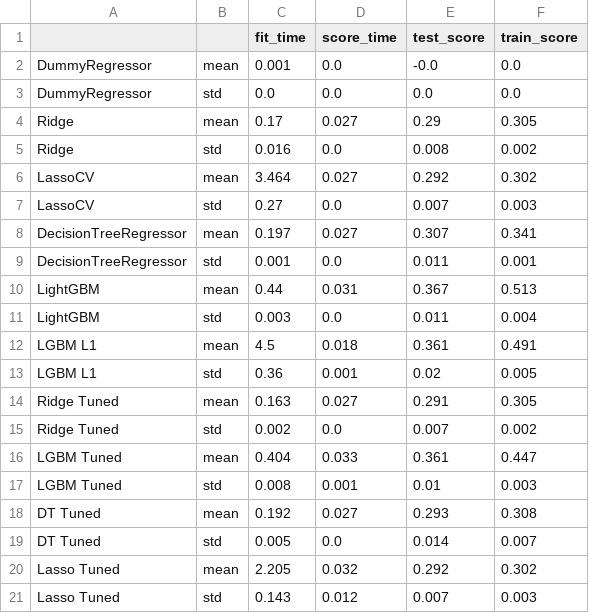
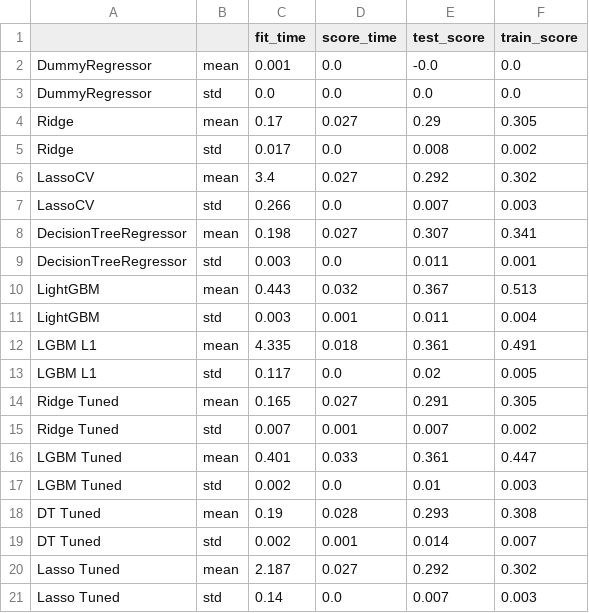
Before and after one commit to lzung/airbnb_reviews, a CSV file: results/tables/cross_val_results.csv, drawn as a sheet.

```diff
--- a/results/tables/cross_val_results.csv
+++ b/results/tables/cross_val_results.csv
@@ -4,18 +4,18 @@ DummyRegressor,std,0.0,0.0,0.0,0.0
 Ridge,mean,0.17,0.027,0.29,0.305
-Ridge,std,0.016,0.0,0.008,0.002
-LassoCV,mean,3.464,0.027,0.292,0.302
-LassoCV,std,0.27,0.0,0.007,0.003
-DecisionTreeRegressor,mean,0.197,0.027,0.307,0.341
-DecisionTreeRegressor,std,0.001,0.0,0.011,0.001
-LightGBM,mean,0.44,0.031,0.367,0.513
-LightGBM,std,0.003,0.0,0.011,0.004
-LGBM L1,mean,4.5,0.018,0.361,0.491
-LGBM L1,std,0.36,0.001,0.02,0.005
-Ridge Tuned,mean,0.163,0.027,0.291,0.305
-Ridge Tuned,std,0.002,0.0,0.007,0.002
-LGBM Tuned,mean,0.404,0.033,0.361,0.447
-LGBM Tuned,std,0.008,0.001,0.01,0.003
-DT Tuned,mean,0.192,0.027,0.293,0.308
-DT Tuned,std,0.005,0.0,0.014,0.007
-Lasso Tuned,mean,2.205,0.032,0.292,0.302
-Lasso Tuned,std,0.143,0.012,0.007,0.003
+Ridge,std,0.017,0.0,0.008,0.002
+LassoCV,mean,3.4,0.027,0.292,0.302
+LassoCV,std,0.266,0.0,0.007,0.003
+DecisionTreeRegressor,mean,0.198,0.027,0.307,0.341
+DecisionTreeRegressor,std,0.003,0.0,0.011,0.001
+LightGBM,mean,0.443,0.032,0.367,0.513
+LightGBM,std,0.003,0.001,0.011,0.004
+LGBM L1,mean,4.335,0.018,0.361,0.491
+LGBM L1,std,0.117,0.0,0.02,0.005
+Ridge Tuned,mean,0.165,0.027,0.291,0.305
+Ridge Tuned,std,0.007,0.001,0.007,0.002
+LGBM Tuned,mean,0.401,0.033,0.361,0.447
+LGBM Tuned,std,0.002,0.0,0.01,0.003
+DT Tuned,mean,0.19,0.028,0.293,0.308
+DT Tuned,std,0.002,0.001,0.014,0.007
+Lasso Tuned,mean,2.187,0.027,0.292,0.302
+Lasso Tuned,std,0.14,0.0,0.007,0.003
```
Also changed, not shown: 4 other files.
